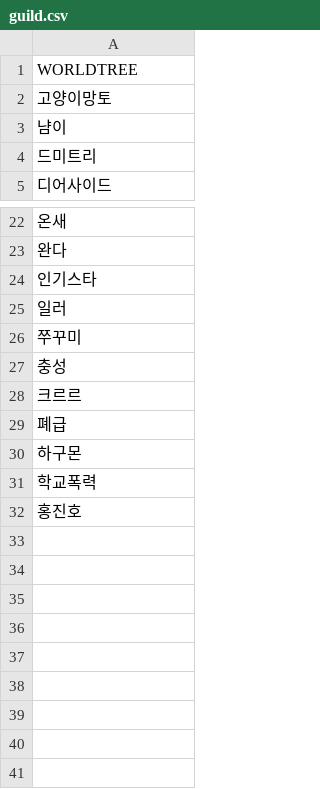
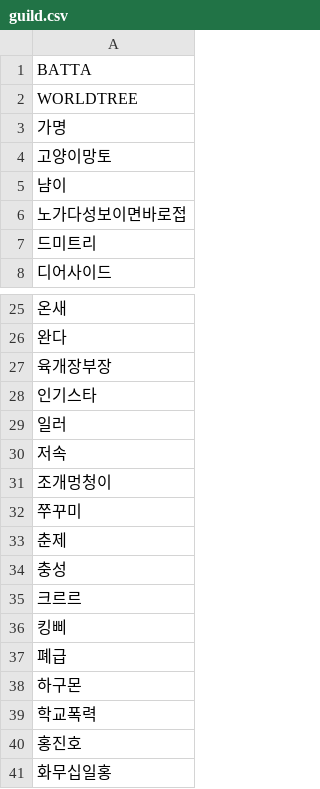
Before and after one commit to dsr1111/check1, a CSV file: guild.csv, drawn as a sheet; only a part is shown, gaps mark what is left out.

Commit message:
Update guild.csv

```diff
--- a/guild.csv
+++ b/guild.csv
@@ -1,4 +1,7 @@
+BATTA
 WORLDTREE
+가명
 고양이망토
 냠이
+노가다성보이면바로접
 드미트리
@@ -23,7 +26,12 @@ WORLDTREE
 완다
+육개장부장
 인기스타
 일러
+저속
+조개멍청이
 쭈꾸미
+춘제
 충성
 크르르
+킹삐
 폐급
@@ -32 +40,2 @@ WORLDTREE
 홍진호
+화무십일홍
```
